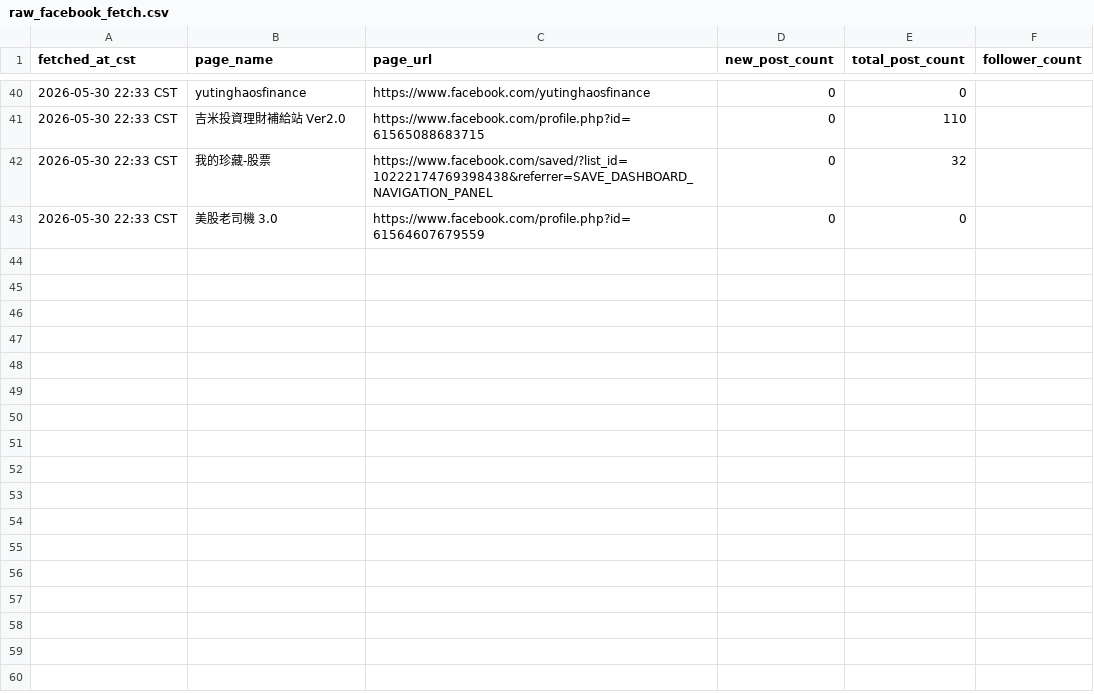
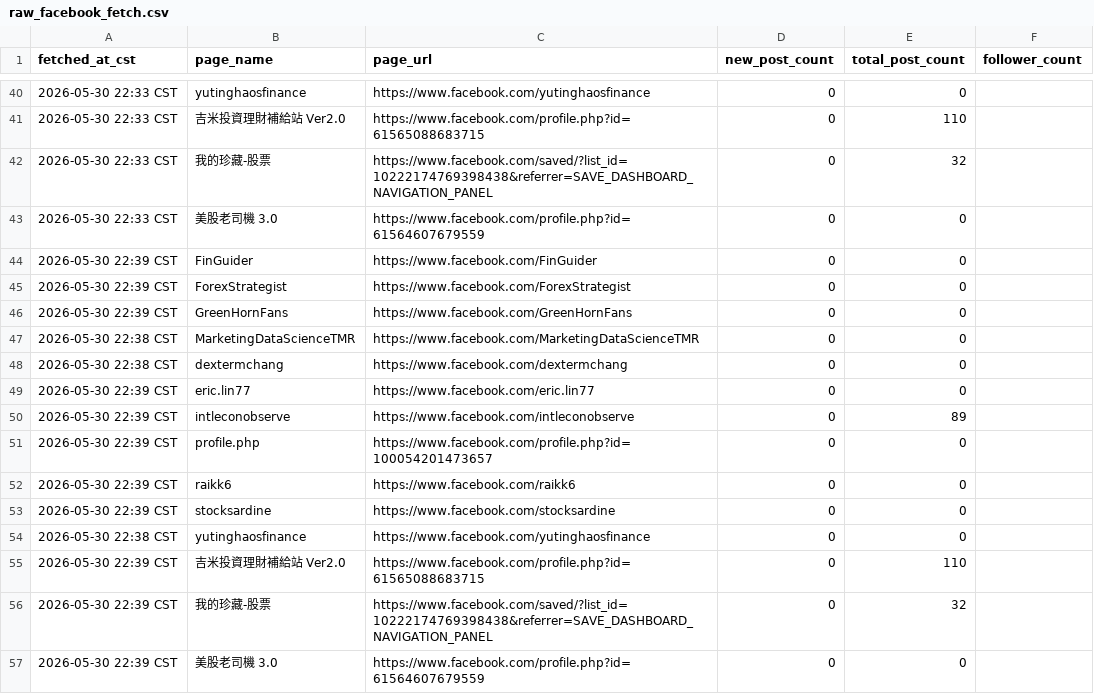
Before and after one commit to wenchiehlee-money/Facebook.Fetch, a CSV file: raw_facebook_fetch.csv, drawn as a sheet; only a part is shown, gaps mark what is left out; the diff names each change by its address in the sheet, - before the commit and + after, or states it on an @@ line.

```diff
--- a/raw_facebook_fetch.csv
+++ b/raw_facebook_fetch.csv
+row 44: 2026-05-30 22:39 CST | FinGuider | https://www.facebook.com/FinGuider | 0 | 0
+row 45: 2026-05-30 22:39 CST | ForexStrategist | https://www.facebook.com/ForexStrategist | 0 | 0
+row 46: 2026-05-30 22:39 CST | GreenHornFans | https://www.facebook.com/GreenHornFans | 0 | 0
+row 47: 2026-05-30 22:38 CST | MarketingDataScienceTMR | https://www.facebook.com/MarketingDataScienceTMR | 0 | 0
+row 48: 2026-05-30 22:38 CST | dextermchang | https://www.facebook.com/dextermchang | 0 | 0
+row 49: 2026-05-30 22:39 CST | eric.lin77 | https://www.facebook.com/eric.lin77 | 0 | 0
+row 50: 2026-05-30 22:39 CST | intleconobserve | https://www.facebook.com/intleconobserve | 0 | 89
+row 51: 2026-05-30 22:39 CST | profile.php | https://www.facebook.com/profile.php?id=100054201473657 | 0 | 0
+row 52: 2026-05-30 22:39 CST | raikk6 | https://www.facebook.com/raikk6 | 0 | 0
+row 53: 2026-05-30 22:39 CST | stocksardine | https://www.facebook.com/stocksardine | 0 | 0
+row 54: 2026-05-30 22:38 CST | yutinghaosfinance | https://www.facebook.com/yutinghaosfinance | 0 | 0
+row 55: 2026-05-30 22:39 CST | 吉米投資理財補給站 Ver2.0 | https://www.facebook.com/profile.php?id=61565088683715 | 0 | 110
+row 56: 2026-05-30 22:39 CST | 我的珍藏-股票 | https://www.facebook.com/saved/?list_id=10222174769398438&referrer=SAVE_DASHBOARD_NAVIGATION_PANEL | 0 | 32
+row 57: 2026-05-30 22:39 CST | 美股老司機 3.0 | https://www.facebook.com/profile.php?id=61564607679559 | 0 | 0
```
Also changed, not shown: 1 other file.
